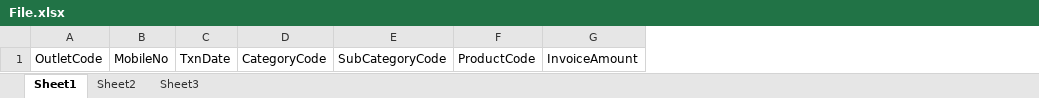
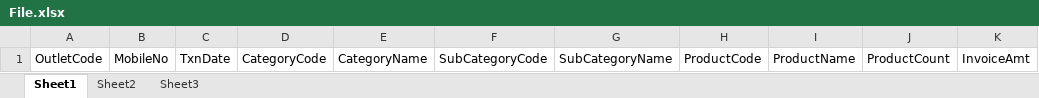
Before and after one commit to dineshgabhane1981/BOTSNEW, an Excel workbook: AudioPalace/Content/Sheet/File.xlsx, sheet Sheet1, drawn as a sheet; values as stored, in another font and other column widths than the file's, no borders; removed rows and columns are numbered as before the commit, all else as after; the diff names each change by its address in the sheet, - before the commit and + after, or states it on an @@ line.

Commit message:
Audio Palace Changes

```diff
--- a/AudioPalace/Content/Sheet/File.xlsx (sheet Sheet1)
+++ b/AudioPalace/Content/Sheet/File.xlsx (sheet Sheet1)
+column E, row 1: CategoryName
+column G, row 1: SubCategoryName
-column G, row 1: InvoiceAmount
+column I, row 1: ProductName
+column J, row 1: ProductCount
+column K, row 1: InvoiceAmt
```
